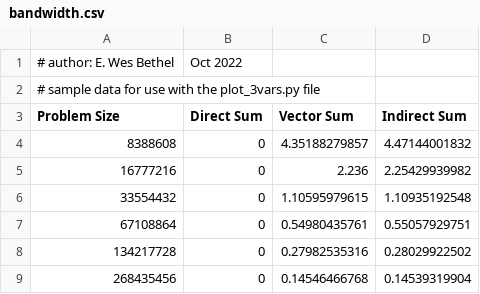
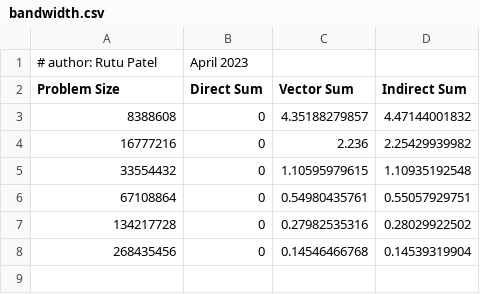
Before and after one commit to Rutvij-P/sum_harness, a CSV file: bandwidth.csv, drawn as a sheet; removed rows and columns are numbered as before the commit, all else as after; the diff names each change by its address in the sheet, - before the commit and + after, or states it on an @@ line.

```diff
--- a/bandwidth.csv
+++ b/bandwidth.csv
-row 1: # author: E. Wes Bethel | Oct 2022
-row 2: # sample data for use with the plot_3vars.py file
+row 1: # author: Rutu Patel | April 2023
```
Also changed, not shown: elapsedtime.csv, mflops.csv.
